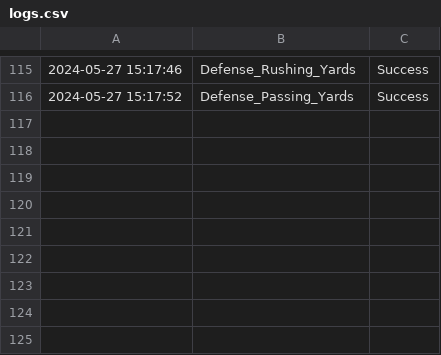
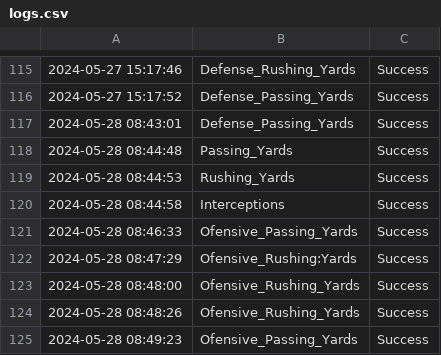
Before and after one commit to joevazquez/NFL_Stats, a CSV file: Logs/logs.csv, drawn as a sheet; only a part is shown, gaps mark what is left out; the diff names each change by its address in the sheet, - before the commit and + after, or states it on an @@ line.

```diff
--- a/Logs/logs.csv
+++ b/Logs/logs.csv
+row 117: 2024-05-28 08:43:01 | Defense_Passing_Yards | Success
+row 118: 2024-05-28 08:44:48 | Passing_Yards | Success
+row 119: 2024-05-28 08:44:53 | Rushing_Yards | Success
+row 120: 2024-05-28 08:44:58 | Interceptions | Success
+row 121: 2024-05-28 08:46:33 | Ofensive_Passing_Yards | Success
+row 122: 2024-05-28 08:47:29 | Ofensive_Rushing:Yards | Success
+row 123: 2024-05-28 08:48:00 | Ofensive_Rushing_Yards | Success
+row 124: 2024-05-28 08:48:26 | Ofensive_Rushing_Yards | Success
+row 125: 2024-05-28 08:49:23 | Ofensive_Passing_Yards | Success
```
Also changed, not shown: 4 other files.
